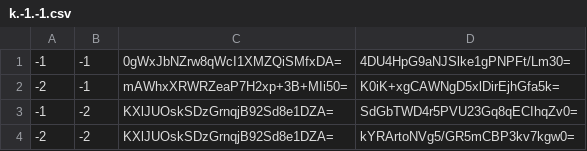
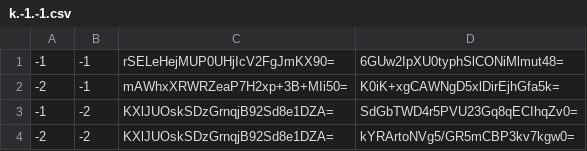
Before and after one commit to GrimCraftMaps/Escapism_Nether, a CSV file: tiles/zoom.-2/metadata/k.-1.-1.csv, drawn as a sheet.

```diff
--- a/tiles/zoom.-2/metadata/k.-1.-1.csv
+++ b/tiles/zoom.-2/metadata/k.-1.-1.csv
@@ -1,2 +1,2 @@
--1,-1,0gWxJbNZrw8qWcI1XMZQiSMfxDA=,4DU4HpG9aNJSlke1gPNPFt/Lm30=
+-1,-1,rSELeHejMUP0UHjIcV2FgJmKX90=,6GUw2IpXU0typhSlCONiMlmut48=
 -2,-1,mAWhxXRWRZeaP7H2xp+3B+MIi50=,K0iK+xgCAWNgD5xlDirEjhGfa5k=
```
Also changed, not shown: tiles/zoom.-1/metadata/k.-1.-1.csv, tiles/zoom.-1/metadata/k.0.-1.csv, 41 other files.
